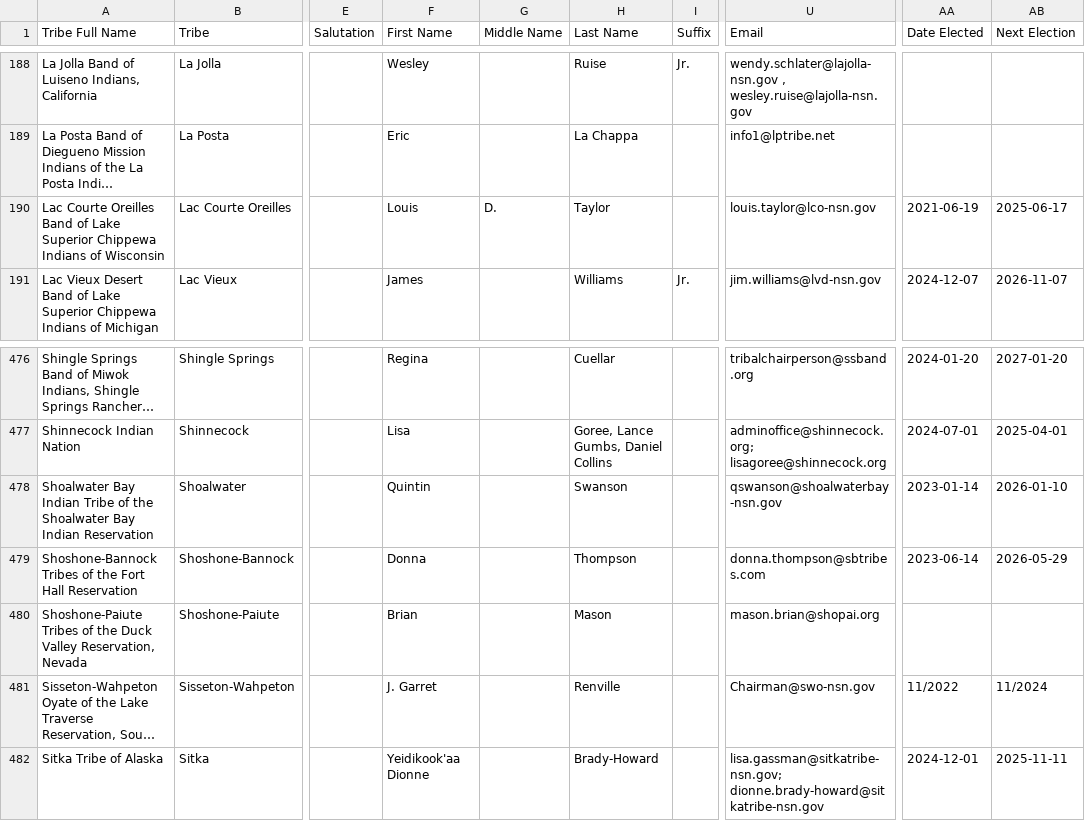
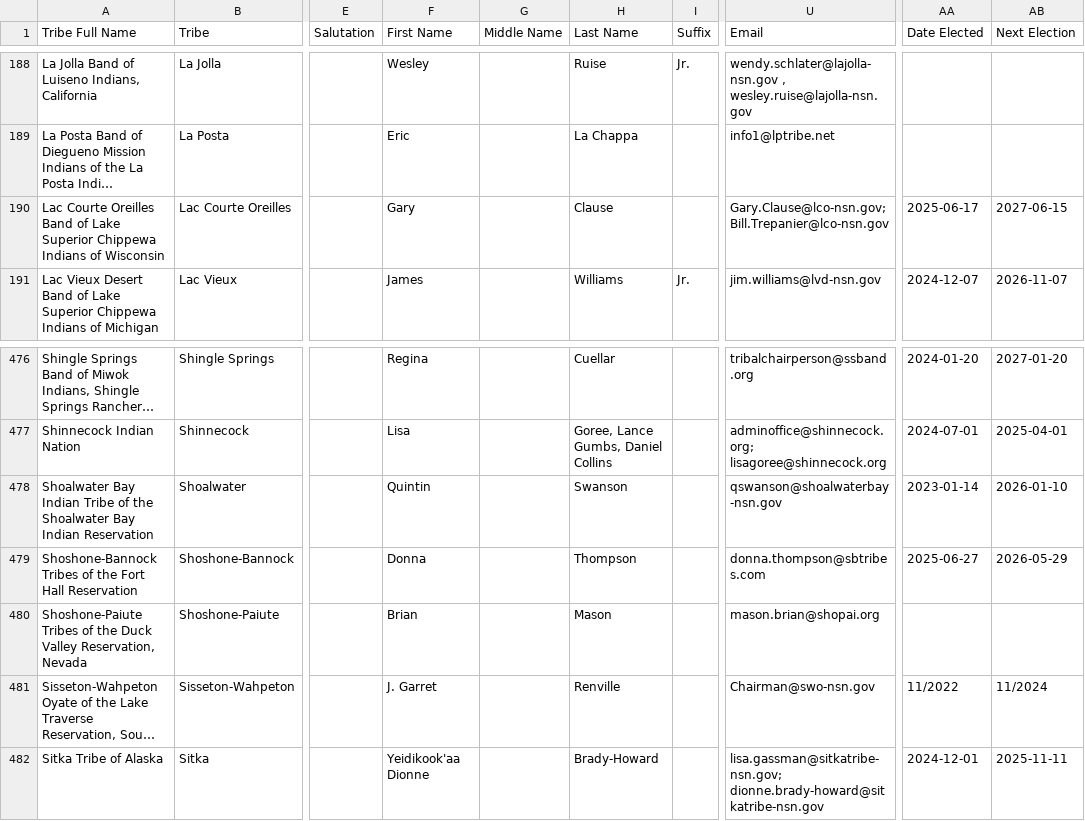
Before and after one commit to cisagov/flat-tribal-leaders, a CSV file: tribal-leaders.csv, drawn as a sheet; only a part is shown, gaps mark what is left out; long unchanged cells end in …; the diff names each change by its address in the sheet, - before the commit and + after, or states it on an @@ line.

Commit message:
Flat: latest data (2025-07-15T06:13:43.617Z) {   "date": "2025-07-15T06:13:43.617Z",   "files": [     {       "name": "tribal-leaders.csv",       "deltaBytes": 25,       "source": "https://services1.arcgis.com/UxqqIfhng71wUT9x/arcgis/rest/services/TribalLeadership_Directory/FeatureServer/replicafilescache/TribalLeadership_Directory_-8807089639668789909.csv"     }   ] }

```diff
--- a/tribal-leaders.csv
+++ b/tribal-leaders.csv
-F190 (First Name): Louis
+F190 (First Name): Gary
-G190 (Middle Name): D.
+G190 (Middle Name): (empty)
-H190 (Last Name): Taylor
+H190 (Last Name): Clause
-U190 (Email): louis.taylor@lco-nsn.gov
+U190 (Email): Gary.Clause@lco-nsn.gov; Bill.Trepanier@lco-nsn.gov
-AA190 (Date Elected): 2021-06-19
+AA190 (Date Elected): 2025-06-17
-AB190 (Next Election): 2025-06-17
+AB190 (Next Election): 2027-06-15
-AA479 (Date Elected): 2023-06-14
+AA479 (Date Elected): 2025-06-27
```
